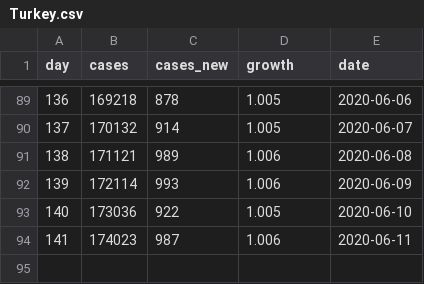
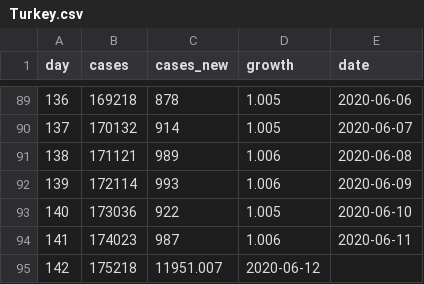
Before and after one commit to mtaylan/Covid19, a CSV file: Turkey.csv, drawn as a sheet; only a part is shown, gaps mark what is left out; the diff names each change by its address in the sheet, - before the commit and + after, or states it on an @@ line.

Commit message:
Update Turkey.csv

```diff
--- a/Turkey.csv
+++ b/Turkey.csv
+row 95: 142 | 175218 | 11951.007 | 2020-06-12
```
